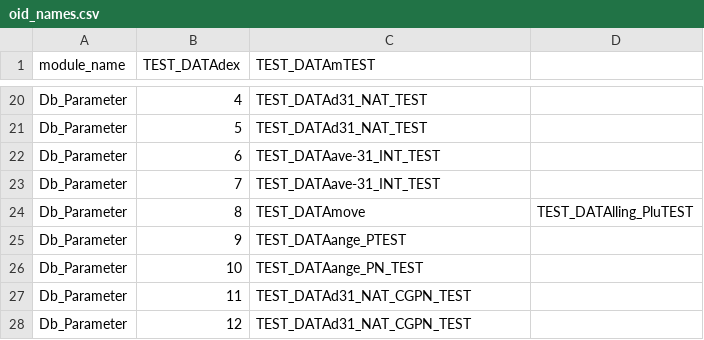
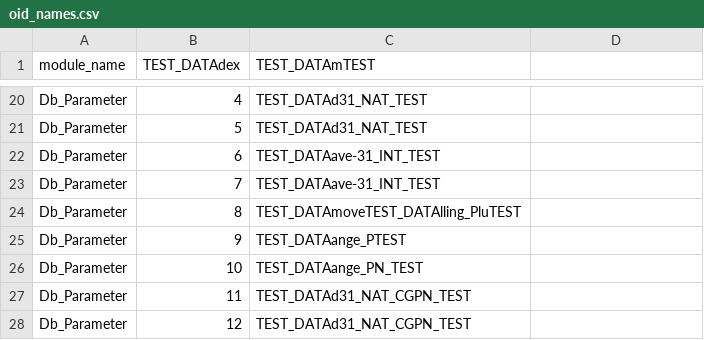
Before and after one commit to saumyajit/zabbix_item_from_csv, a CSV file: oid_names.csv, drawn as a sheet; only a part is shown, gaps mark what is left out.

Commit message:
24 error

```diff
--- a/oid_names.csv
+++ b/oid_names.csv
@@ -23,3 +23,3 @@ Db_Parameter,6,TEST_DATAave-31_INT_TEST
 Db_Parameter,7,TEST_DATAave-31_INT_TEST
-Db_Parameter,8,TEST_DATAmove,TEST_DATAlling_PluTEST
+Db_Parameter,8,TEST_DATAmoveTEST_DATAlling_PluTEST
 Db_Parameter,9,TEST_DATAange_PTEST
```
